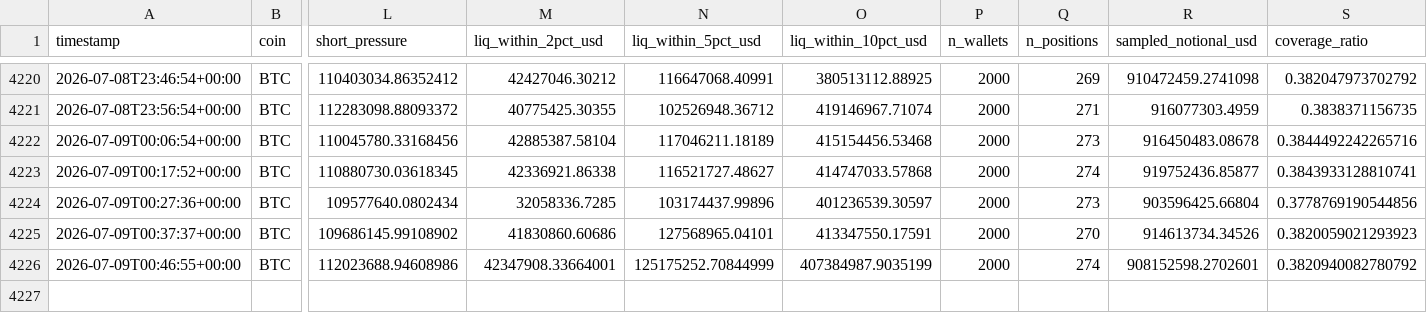
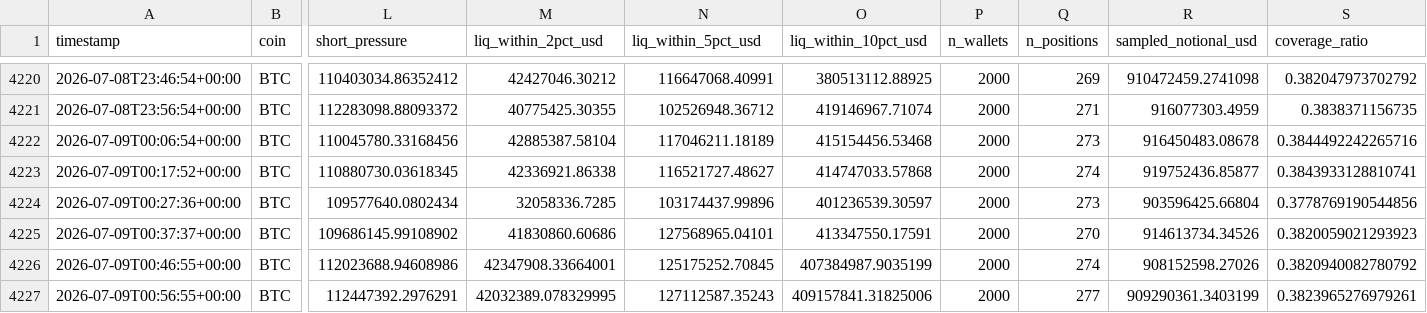
Before and after one commit to javiAI/faro-liquidation-pressure-map, a CSV file: data/metrics_history.csv, drawn as a sheet; only a part is shown, gaps mark what is left out; rows hold the shown columns only; the diff names each change by its address in the sheet, - before the commit and + after, or states it on an @@ line.

```diff
--- a/data/metrics_history.csv
+++ b/data/metrics_history.csv
-N4226 (liq_within_5pct_usd): 125175252.70844999
+N4226 (liq_within_5pct_usd): 125175252.70845
-R4226 (sampled_notional_usd): 908152598.2702601
+R4226 (sampled_notional_usd): 908152598.27026
+row 4227: 2026-07-09T00:56:55+00:00 | BTC | 112447392.2976291 | 42032389.078329995 | 127112587.35243 | 409157841.31825006 | 2000 | 277 | 909290361.3403199 | 0.3823965276979261
```
Also changed, not shown: 5 other files.
